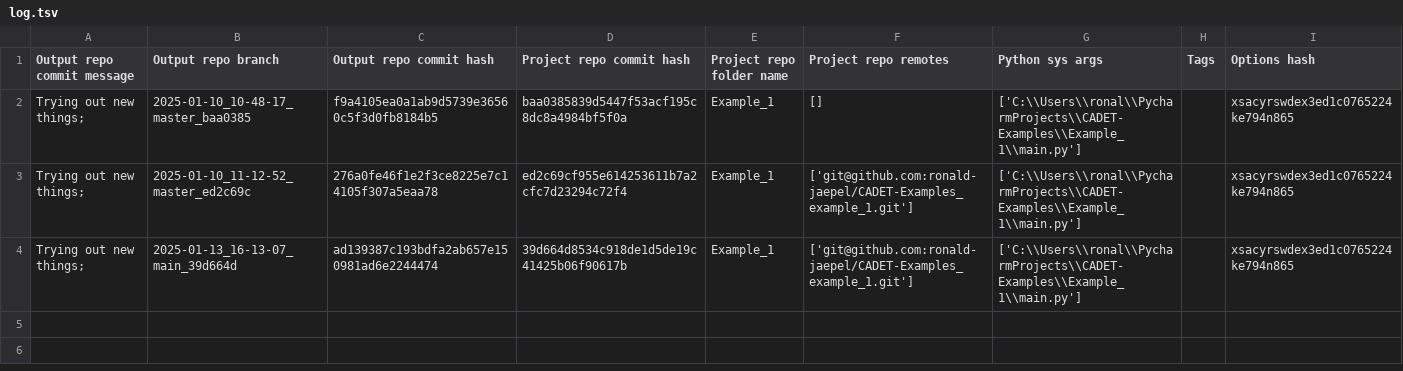
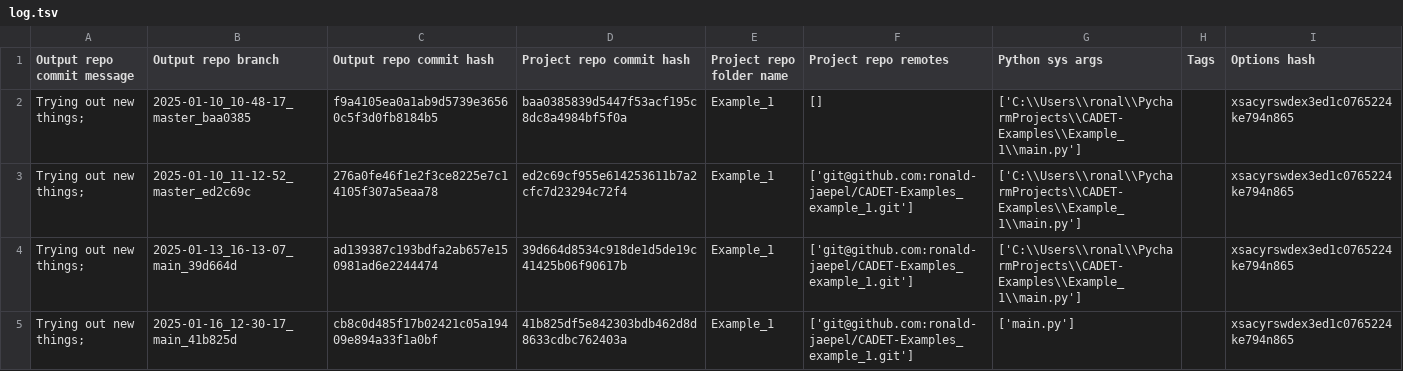
Before and after one commit to ronald-jaepel/CADET-Examples_example_1_output, a TSV file: log.tsv, drawn as a sheet; the diff names each change by its address in the sheet, - before the commit and + after, or states it on an @@ line.

Commit message:
log for 'Trying out new things; ' of branch '2025-01-16_12-30-17_main_41b825d'

```diff
--- a/log.tsv
+++ b/log.tsv
+row 5: Trying out new things; | 2025-01-16_12-30-17_main_41b825d | cb8c0d485f17b02421c05a19409e894a33f1a0bf | 41b825df5e842303bdb462d8d8633cdbc762403a | Example_1 | ['git@github.com:ronald-jaepel/CADET-Examples_example_1.git'] | ['main.py'] |  | xsacyrswdex3ed1c0765224ke794n865
```
Also changed, not shown: 6 other files.
